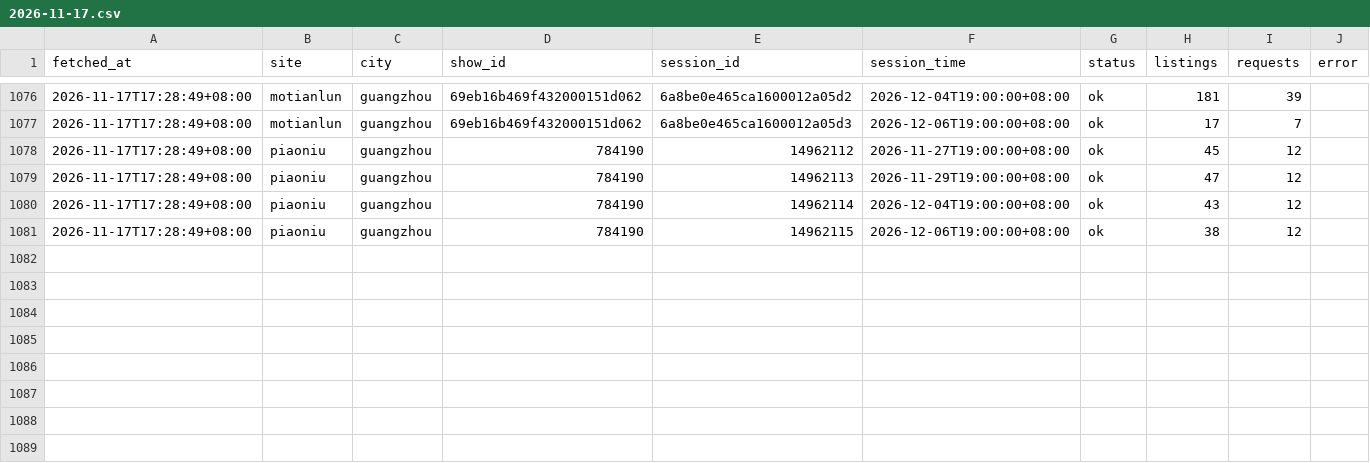
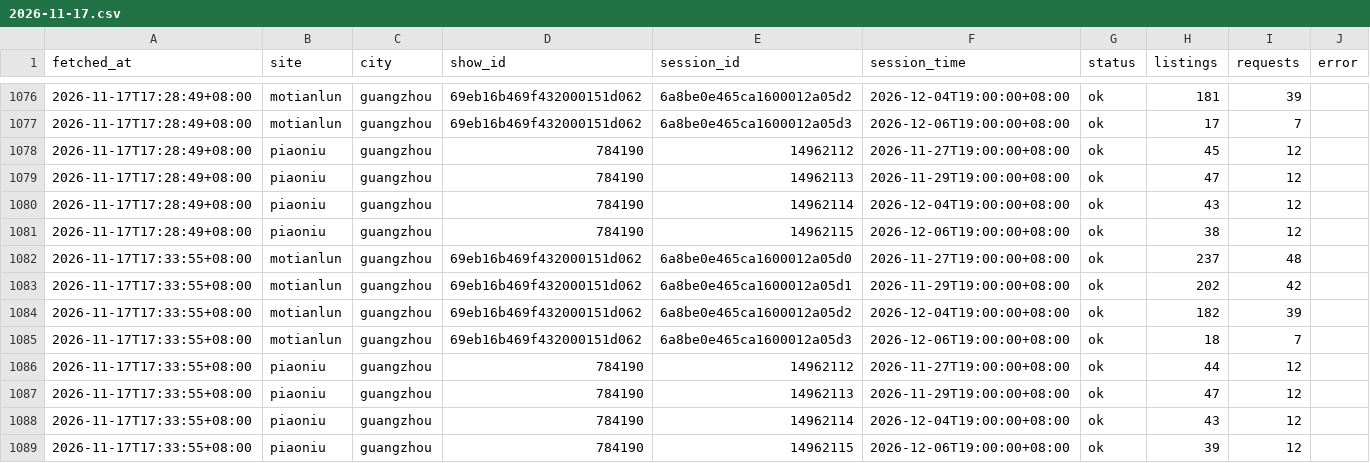
Before and after one commit to CodePrometheus/AUT-NIHILO, a CSV file: data/runs/2026-11-17.csv, drawn as a sheet; only a part is shown, gaps mark what is left out; the diff names each change by its address in the sheet, - before the commit and + after, or states it on an @@ line.

```diff
--- a/data/runs/2026-11-17.csv
+++ b/data/runs/2026-11-17.csv
+row 1082: 2026-11-17T17:33:55+08:00 | motianlun | guangzhou | 69eb16b469f432000151d062 | 6a8be0e465ca1600012a05d0 | 2026-11-27T19:00:00+08:00 | ok | 237 | 48
+row 1083: 2026-11-17T17:33:55+08:00 | motianlun | guangzhou | 69eb16b469f432000151d062 | 6a8be0e465ca1600012a05d1 | 2026-11-29T19:00:00+08:00 | ok | 202 | 42
+row 1084: 2026-11-17T17:33:55+08:00 | motianlun | guangzhou | 69eb16b469f432000151d062 | 6a8be0e465ca1600012a05d2 | 2026-12-04T19:00:00+08:00 | ok | 182 | 39
+row 1085: 2026-11-17T17:33:55+08:00 | motianlun | guangzhou | 69eb16b469f432000151d062 | 6a8be0e465ca1600012a05d3 | 2026-12-06T19:00:00+08:00 | ok | 18 | 7
+row 1086: 2026-11-17T17:33:55+08:00 | piaoniu | guangzhou | 784190 | 14962112 | 2026-11-27T19:00:00+08:00 | ok | 44 | 12
+row 1087: 2026-11-17T17:33:55+08:00 | piaoniu | guangzhou | 784190 | 14962113 | 2026-11-29T19:00:00+08:00 | ok | 47 | 12
+row 1088: 2026-11-17T17:33:55+08:00 | piaoniu | guangzhou | 784190 | 14962114 | 2026-12-04T19:00:00+08:00 | ok | 43 | 12
+row 1089: 2026-11-17T17:33:55+08:00 | piaoniu | guangzhou | 784190 | 14962115 | 2026-12-06T19:00:00+08:00 | ok | 39 | 12
```
Also changed, not shown: 1 other file.
